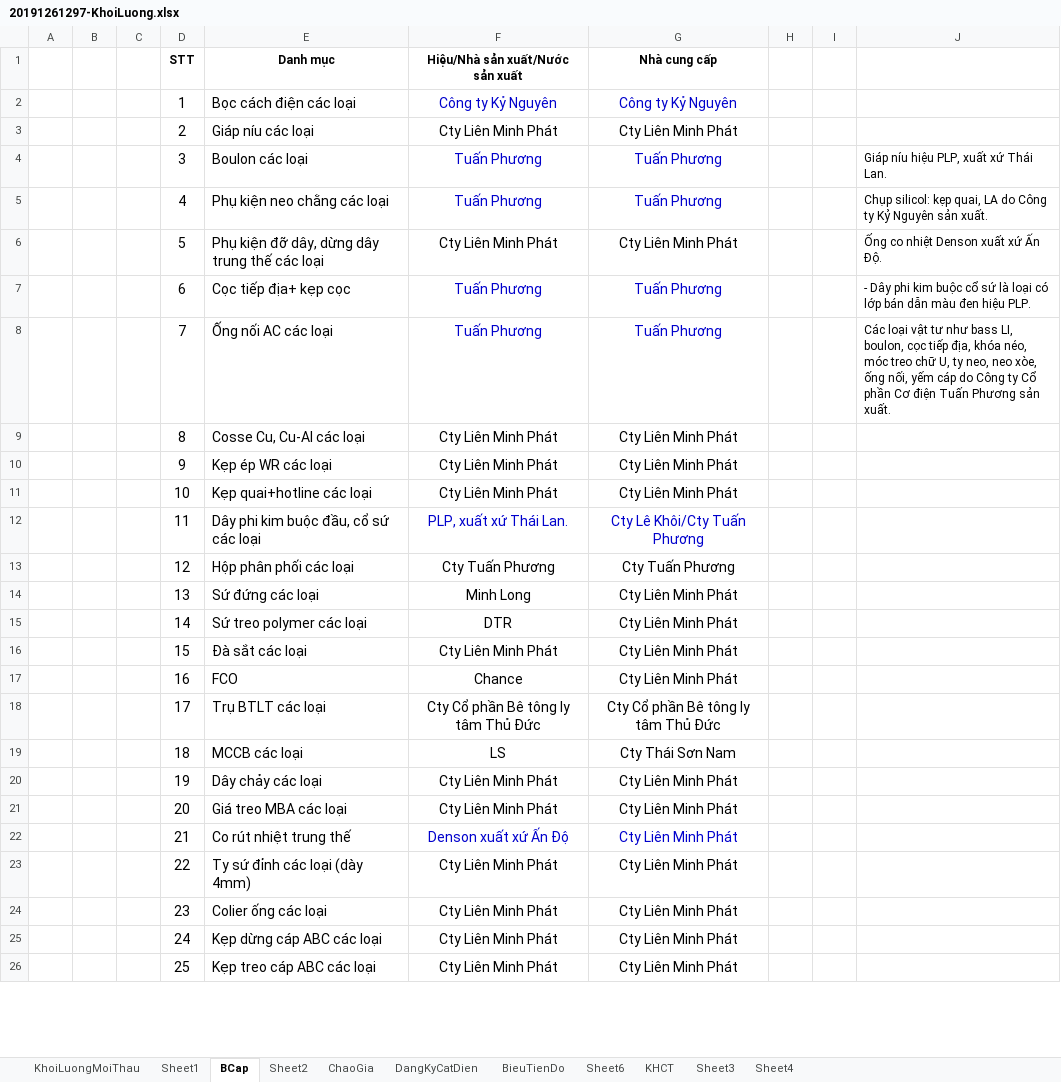
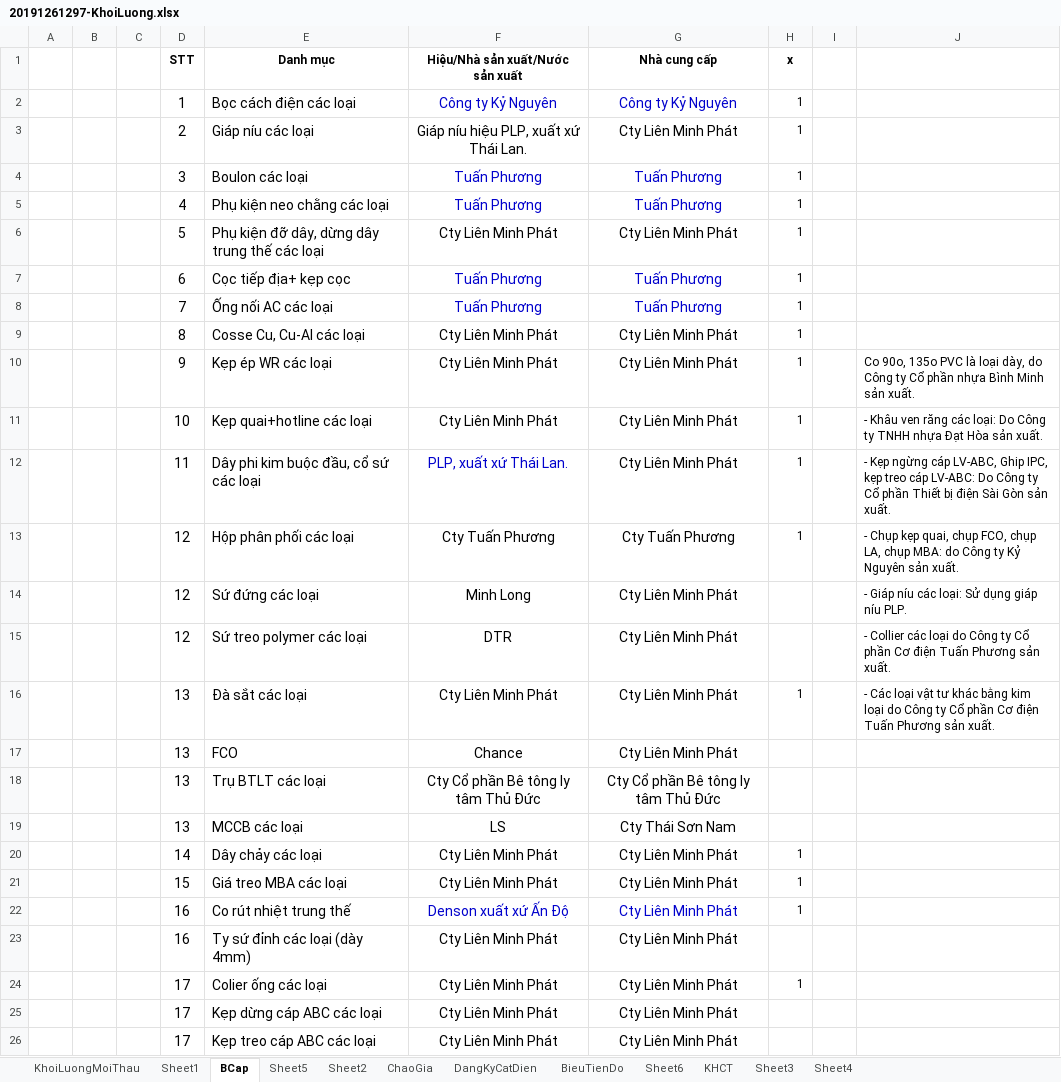
Before and after one commit to thuctd/ThuLoc, an Excel workbook: 20191261297-DLCM-CaiTaoLuoiDien--/20191261297-KhoiLuong.xlsx, sheet BCap, drawn as a sheet; only a part is shown; values as stored, in another font and other column widths than the file's, no borders; the diff covers the shown part only; the diff names each change by its address in the sheet, - before the commit and + after, or states it on an @@ line.

```diff
--- a/20191261297-DLCM-CaiTaoLuoiDien--/20191261297-KhoiLuong.xlsx (sheet BCap)
+++ b/20191261297-DLCM-CaiTaoLuoiDien--/20191261297-KhoiLuong.xlsx (sheet BCap)
+sheet tab: Sheet5
-H1: (empty)
+H1: x
-H2:H13 (x): (empty)
+H2:H13 (x): 1
-F3 (Hiệu/Nhà sản xuất/Nước sản xuất): Cty Liên Minh Phát
+F3 (Hiệu/Nhà sản xuất/Nước sản xuất): Giáp níu hiệu PLP, xuất xứ Thái Lan.
-J4: Giáp níu hiệu PLP, xuất xứ Thái Lan.
+J4: (empty)
-J5: Chụp silicol: kẹp quai, LA do Công ty Kỷ Nguyên sản xuất.
+J5: (empty)
-J6: Ống co nhiệt Denson xuất xứ Ấn Độ.
+J6: (empty)
-J7: - Dây phi kim buộc cổ sứ là loại có lớp bán dẫn màu đen hiệu PLP.
+J7: (empty)
-J8: Các loại vật tư như bass LI, boulon, cọc tiếp địa, khóa néo, móc treo chữ U, ty neo, neo xòe, ống nối, yếm cáp do Công ty Cổ phần Cơ điện Tuấn Phương sản xuất.
+J8: (empty)
-J10: (empty)
+J10: Co 90o, 135o PVC là loại dày, do Công ty Cổ phần nhựa Bình Minh sản xuất.
-J11: (empty)
+J11: - Khâu ven răng các loại: Do Công ty TNHH nhựa Đạt Hòa sản xuất.
-G12 (Nhà cung cấp): Cty Lê Khôi/Cty Tuấn Phương
+G12 (Nhà cung cấp): Cty Liên Minh Phát
-G12 text colour: #0000CC
+G12 text colour: black
-J12: (empty)
+J12: - Kẹp ngừng cáp LV-ABC, Ghip IPC, kẹp treo cáp LV-ABC: Do Công ty Cổ phần Thiết bị điện Sài Gòn sản xuất.
-J13: (empty)
+J13: - Chụp kẹp quai, chụp FCO, chụp LA, chụp MBA: do Công ty Kỷ Nguyên sản xuất.
-D14 (STT): 13
+D14 (STT): 12
-J14: (empty)
+J14: - Giáp níu các loại: Sử dụng giáp níu PLP.
-D15 (STT): 14
+D15 (STT): 12
-J15: (empty)
+J15: - Collier các loại do Công ty Cổ phần Cơ điện Tuấn Phương sản xuất.
-D16 (STT): 15
+D16 (STT): 13
-H16 (x): (empty)
+H16 (x): 1
-J16: (empty)
+J16: - Các loại vật tư khác bằng kim loại do Công ty Cổ phần Cơ điện Tuấn Phương sản xuất.
-D17 (STT): 16
+D17 (STT): 13
-D18 (STT): 17
+D18 (STT): 13
-D19 (STT): 18
+D19 (STT): 13
-D20 (STT): 19
+D20 (STT): 14
-H20:H22 (x): (empty)
+H20:H22 (x): 1
-D21 (STT): 20
+D21 (STT): 15
-D22 (STT): 21
+D22 (STT): 16
-D23 (STT): 22
+D23 (STT): 16
-D24 (STT): 23
+D24 (STT): 17
-H24 (x): (empty)
+H24 (x): 1
-D25 (STT): 24
+D25 (STT): 17
-D26 (STT): 25
+D26 (STT): 17
```
Also changed, not shown: 3 added rows, 3 removed rows and 3 edited cells elsewhere in this sheet, formulas that keep their value, TongHopDuThau.xlsx, 7 other files.
